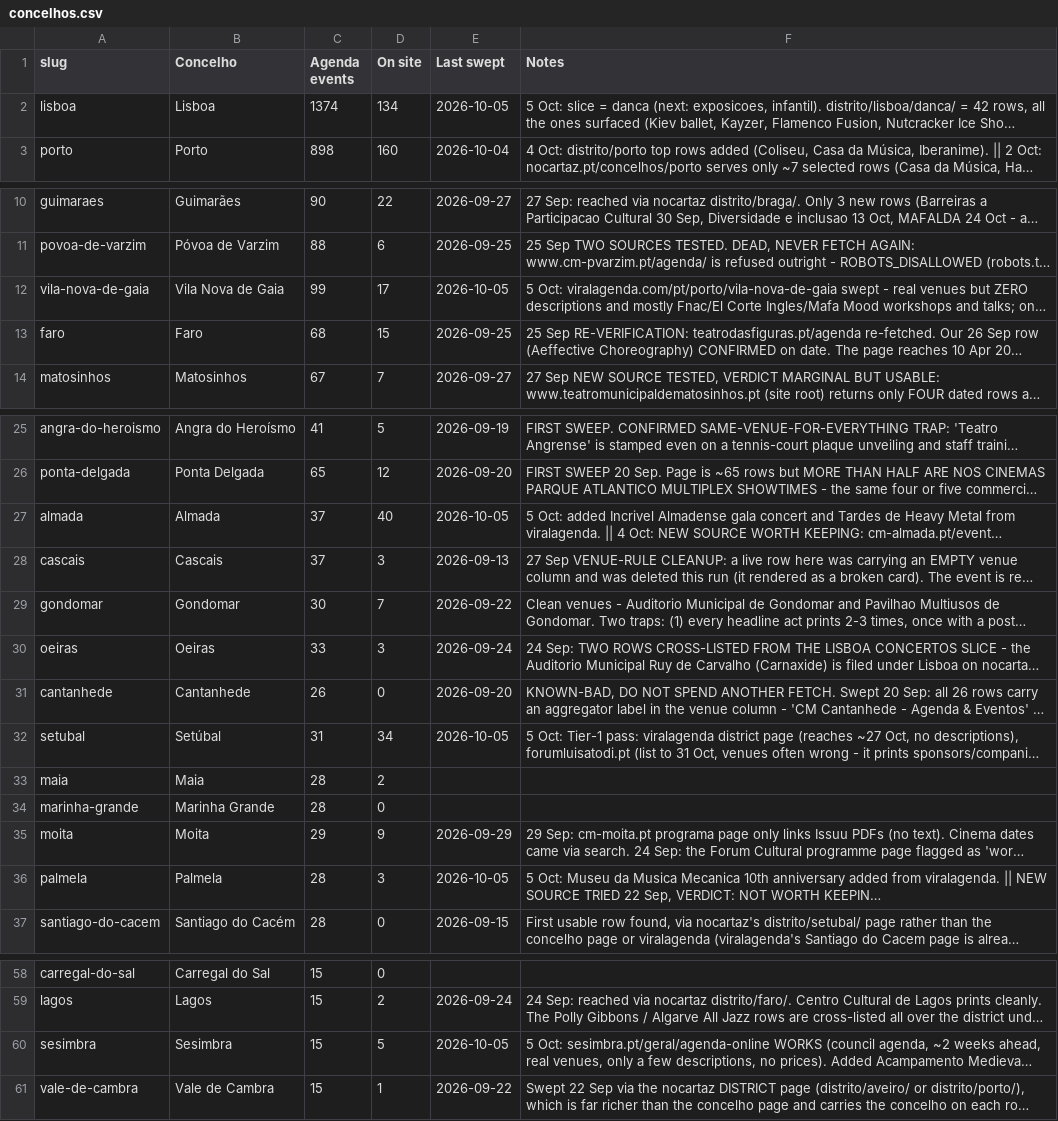
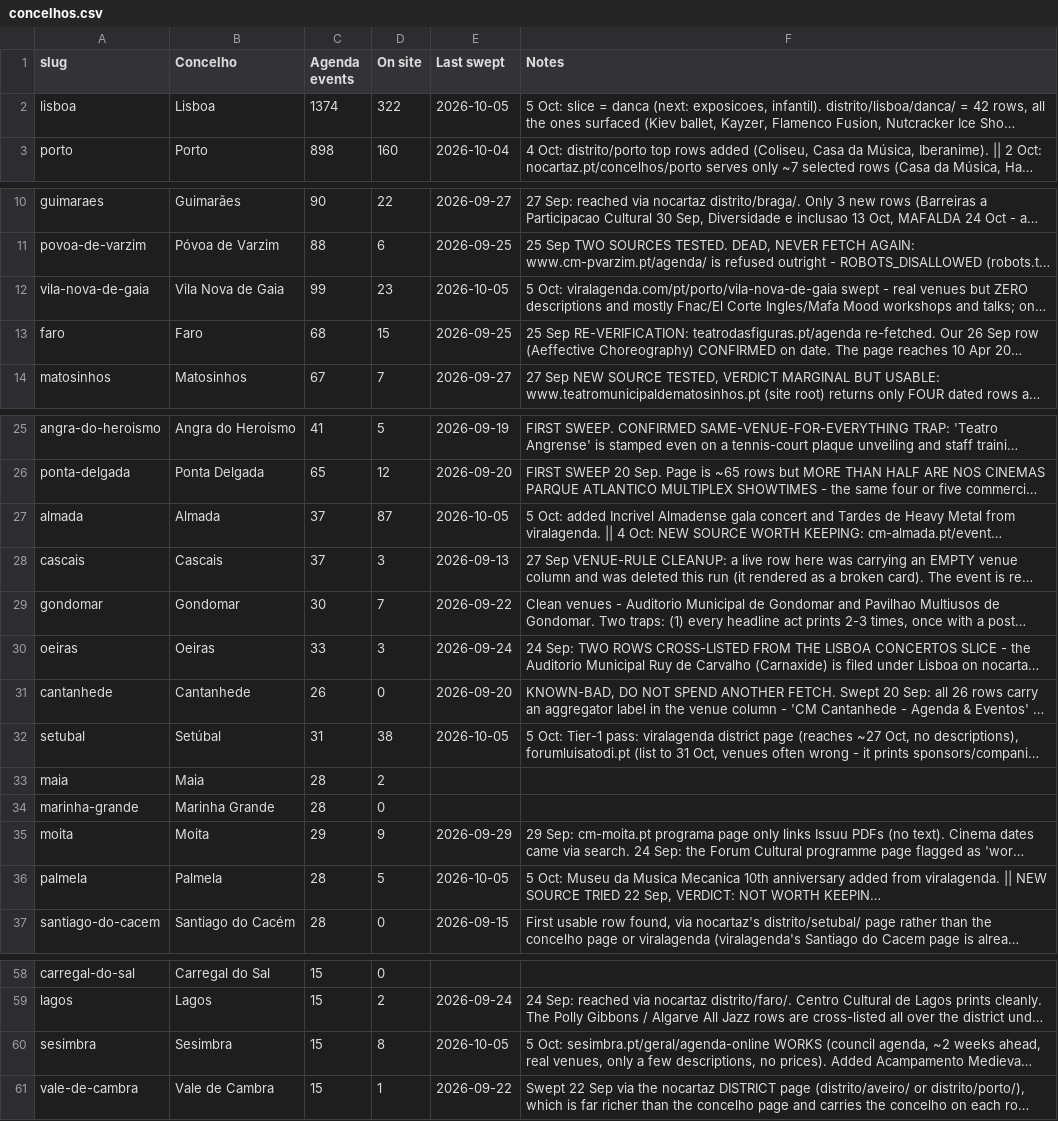
Before and after one commit to robtheriver72/borasetubal, a CSV file: concelhos.csv, drawn as a sheet; only a part is shown, gaps mark what is left out; long unchanged cells end in …; the diff names each change by its address in the sheet, - before the commit and + after, or states it on an @@ line.

```diff
--- a/concelhos.csv
+++ b/concelhos.csv
-D2 (On site): 134
+D2 (On site): 322
-D12 (On site): 17
+D12 (On site): 23
-D27 (On site): 40
+D27 (On site): 87
-D32 (On site): 34
+D32 (On site): 38
-D36 (On site): 3
+D36 (On site): 5
-D60 (On site): 5
+D60 (On site): 8
```
